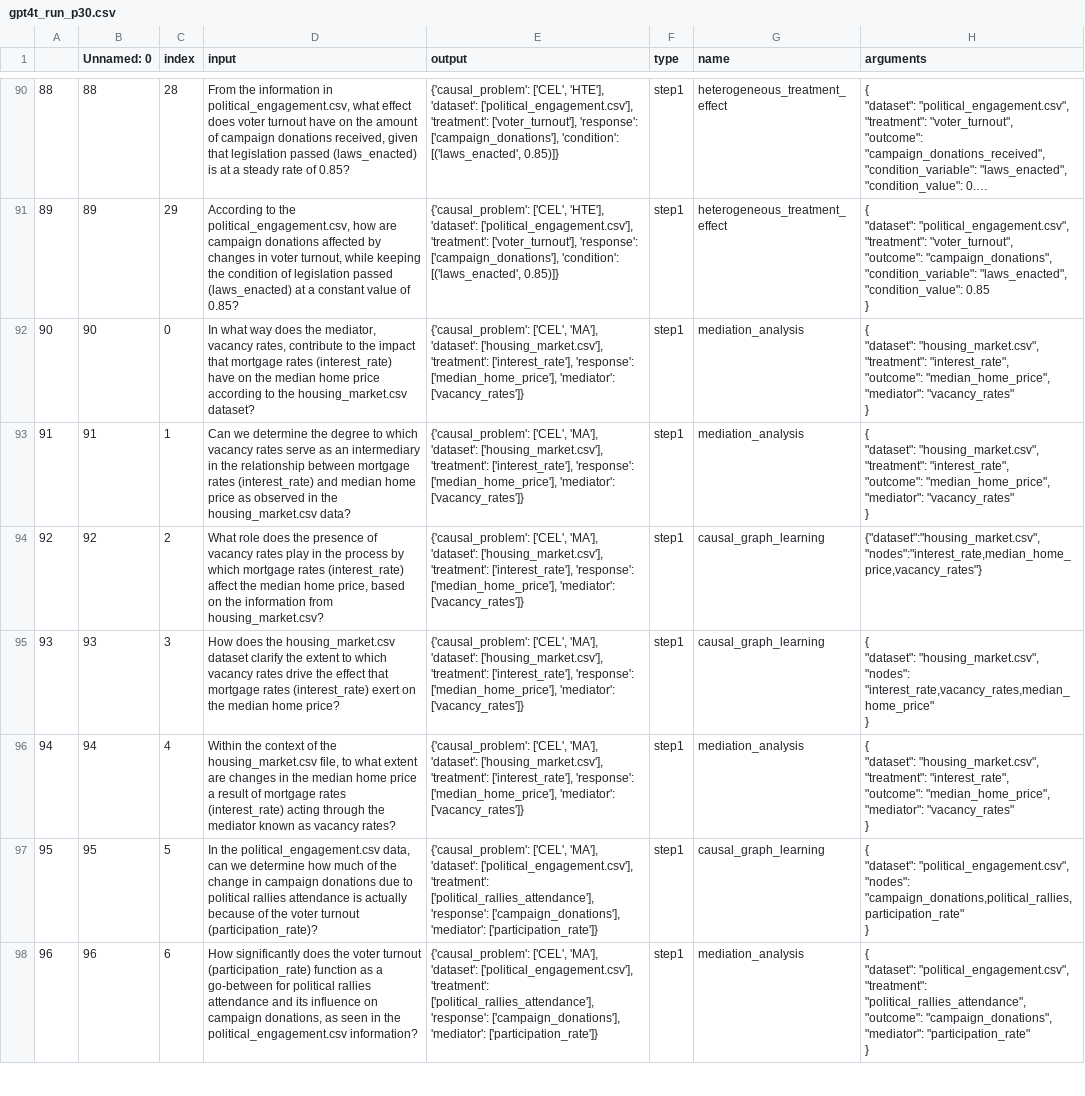
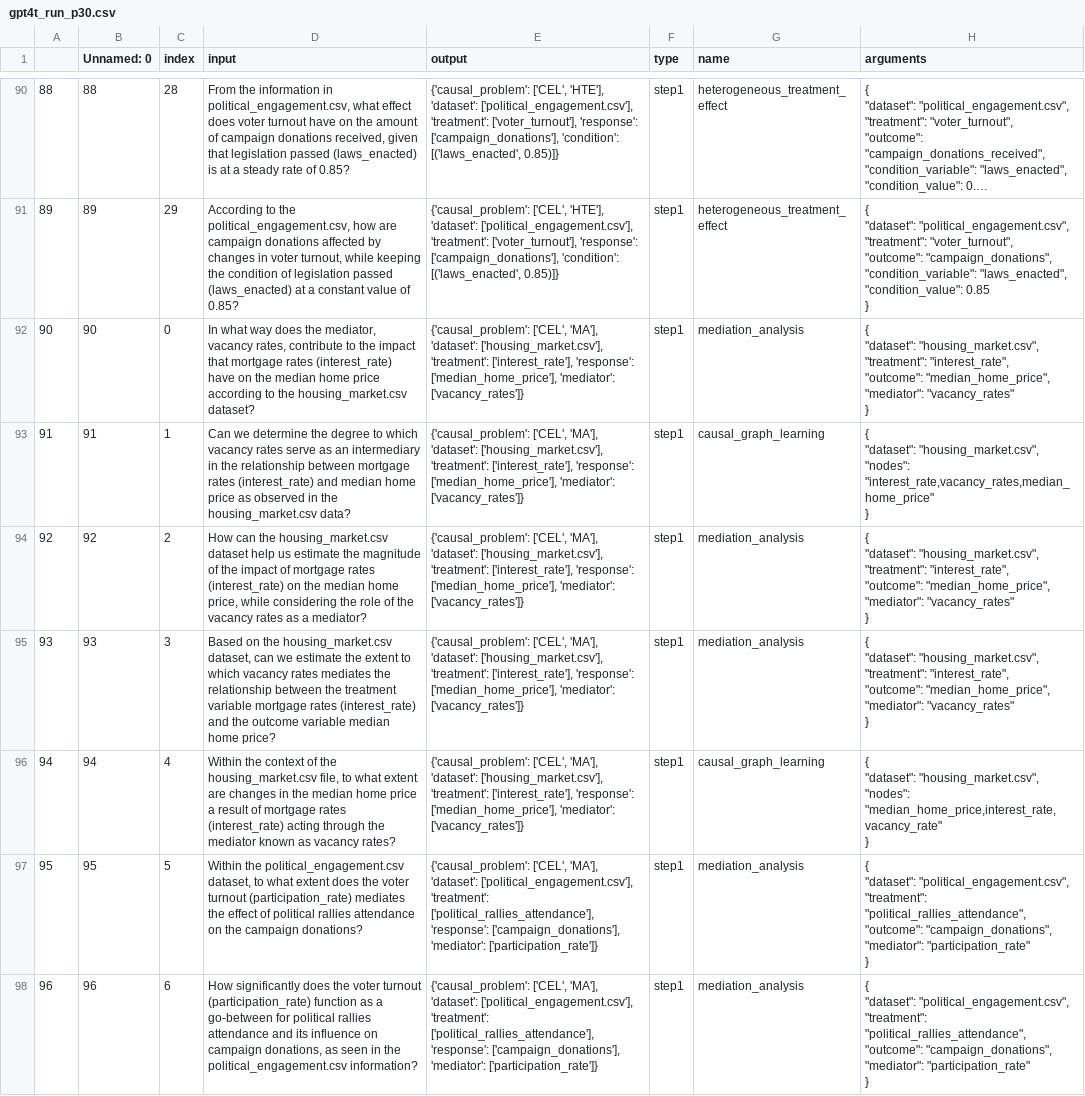
Before and after one commit to Hunter-Jiang/LLM4Causal, a CSV file: data/run_files/gpt4t_run_p30.csv, drawn as a sheet; only a part is shown, gaps mark what is left out; long unchanged cells end in …; ↵ is a line break in a cell; the diff covers the shown part only; the diff names each change by its address in the sheet, - before the commit and + after, or states it on an @@ line.

```diff
--- a/data/run_files/gpt4t_run_p30.csv
+++ b/data/run_files/gpt4t_run_p30.csv
-G93 (name): mediation_analysis
+G93 (name): causal_graph_learning
-H93 (arguments): …"dataset": "housing_market.csv", ↵ "treatment": "interest_rate", ↵ "outcome": "median_home_price", ↵ "mediator": "vacancy_rates" ↵ }
+H93 (arguments): …"dataset": "housing_market.csv", ↵ "nodes": "interest_rate,vacancy_rates,median_home_price" ↵ }
-D94 (input): What role does the presence of vacancy rates play in the process by which mortgage rates (interest_rate) affect the median home price, based on the information from housing_market.csv?
+D94 (input): How can the housing_market.csv dataset help us estimate the magnitude of the impact of mortgage rates (interest_rate) on the median home price, while considering the role of the vacancy rates as a mediator?
-G94:G95 (name): causal_graph_learning
+G94:G95 (name): mediation_analysis
-H94 (arguments): {"dataset":"housing_market.csv","nodes":"interest_rate,median_home_price,vacancy_rates"}
+H94 (arguments): { ↵ "dataset": "housing_market.csv", ↵ "treatment": "interest_rate", ↵ "outcome": "median_home_price", ↵ "mediator": "vacancy_rates" ↵ }
-D95 (input): How does the housing_market.csv dataset clarify the extent to which vacancy rates drive the effect that mortgage rates (interest_rate) exert on the median home…
+D95 (input): Based on the housing_market.csv dataset, can we estimate the extent to which vacancy rates mediates the relationship between the treatment variable mortgage rates (interest_rate) and the outcome variable median home…
-H95 (arguments): …"dataset": "housing_market.csv", ↵ "nodes": "interest_rate,vacancy_rates,median_home_price" ↵ }
+H95 (arguments): …"dataset": "housing_market.csv", ↵ "treatment": "interest_rate", ↵ "outcome": "median_home_price", ↵ "mediator": "vacancy_rates" ↵ }
-G96 (name): mediation_analysis
+G96 (name): causal_graph_learning
-H96 (arguments): …"dataset": "housing_market.csv", ↵ "treatment": "interest_rate", ↵ "outcome": "median_home_price", ↵ "mediator": "vacancy_rates" ↵ }
+H96 (arguments): …"dataset": "housing_market.csv", ↵ "nodes": "median_home_price,interest_rate,vacancy_rate" ↵ }
-D97 (input): In the political_engagement.csv data, can we determine how much of the change in campaign donations due to political rallies attendance is actually because of the voter turnout (participation_rate)?
+D97 (input): Within the political_engagement.csv dataset, to what extent does the voter turnout (participation_rate) mediates the effect of political rallies attendance on the campaign donations?
-G97 (name): causal_graph_learning
+G97 (name): mediation_analysis
-H97 (arguments): …"dataset": "political_engagement.csv", ↵ "nodes": "campaign_donations,political_rallies,participation_rate" ↵ }
+H97 (arguments): …"dataset": "political_engagement.csv", ↵ "treatment": "political_rallies_attendance", ↵ "outcome": "campaign_donations", ↵ "mediator": "participation_rate" ↵ }
```
Also changed, not shown: 119 edited cells elsewhere in this file, data/replicates/evaluate_p30.csv, data/run_files/gpt35_guided_run_p30.csv, 13 other files.
